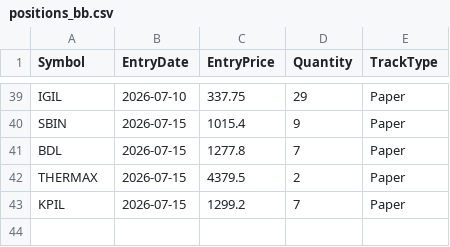
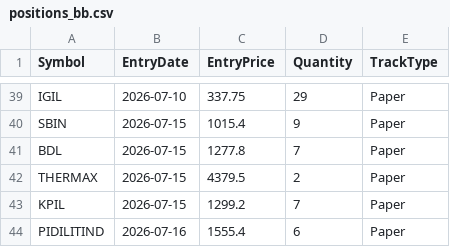
Before and after one commit to finnyrajmann/nse-bb-system, a CSV file: data/positions_bb.csv, drawn as a sheet; only a part is shown, gaps mark what is left out; the diff names each change by its address in the sheet, - before the commit and + after, or states it on an @@ line.

Commit message:
Auto-update — 2026-07-16

```diff
--- a/data/positions_bb.csv
+++ b/data/positions_bb.csv
+row 44: PIDILITIND | 2026-07-16 | 1555.4 | 6 | Paper
```
